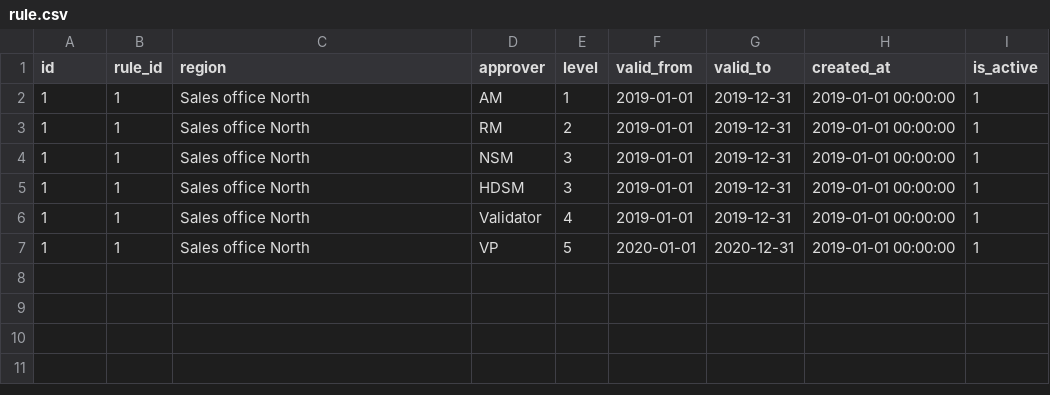
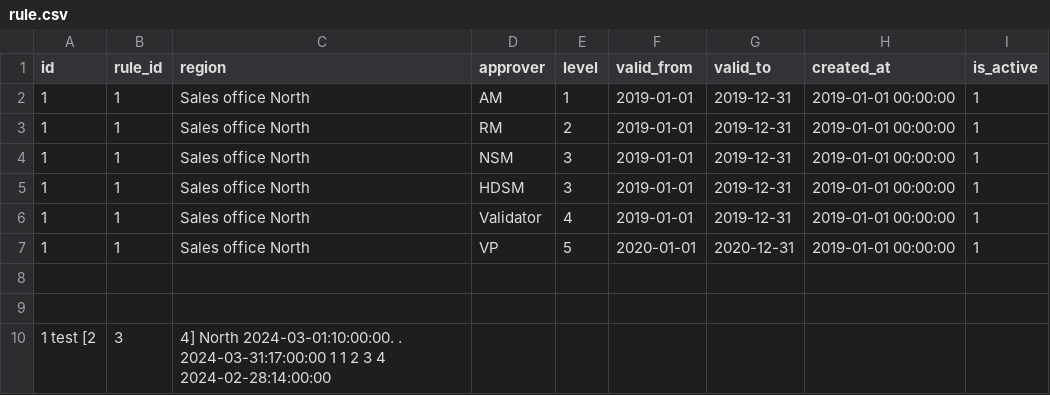
Before and after one commit to pratikk94/price_approval, a CSV file: db/rule.csv, drawn as a sheet.

```diff
--- a/db/rule.csv
+++ b/db/rule.csv
@@ -7 +7,4 @@ id,rule_id,region,approver,level,valid_from,valid_to,created_at,is_active
 1,1,Sales office North,VP,5,2020-01-01,2020-12-31,2019-01-01 00:00:00,1
+
+
+1	test	[2,3,4]	North	2024-03-01:10:00:00.          .	2024-03-31:17:00:00	1	1	2	3	4	2024-02-28:14:00:00
```
Also changed, not shown: 17 other files.
